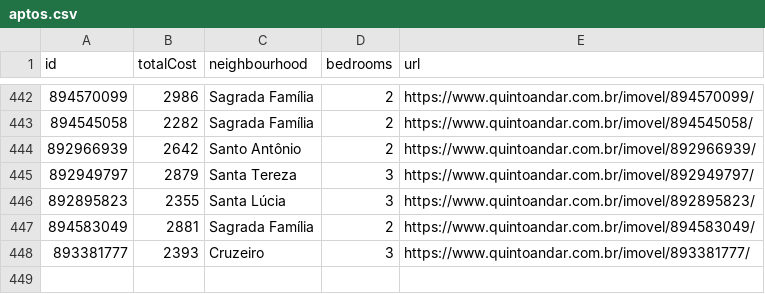
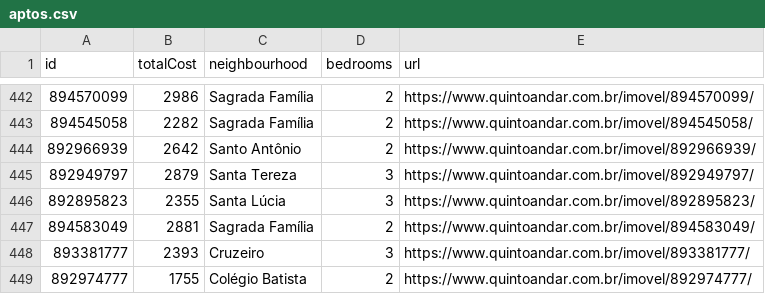
Before and after one commit to a-moreira/apto, a CSV file: data/aptos.csv, drawn as a sheet; only a part is shown, gaps mark what is left out.

```diff
--- a/data/aptos.csv
+++ b/data/aptos.csv
@@ -448 +448,2 @@ id,totalCost,neighbourhood,bedrooms,url
 893381777,2393,Cruzeiro,3,https://www.quintoandar.com.br/imovel/893381777/
+892974777,1755,Colégio Batista,2,https://www.quintoandar.com.br/imovel/892974777/
```
